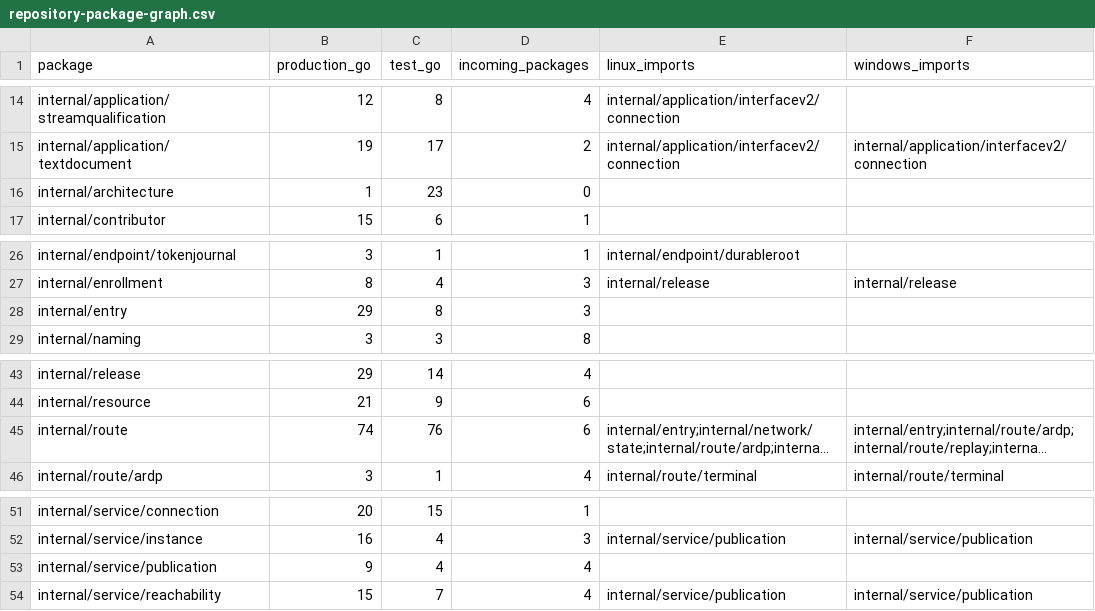
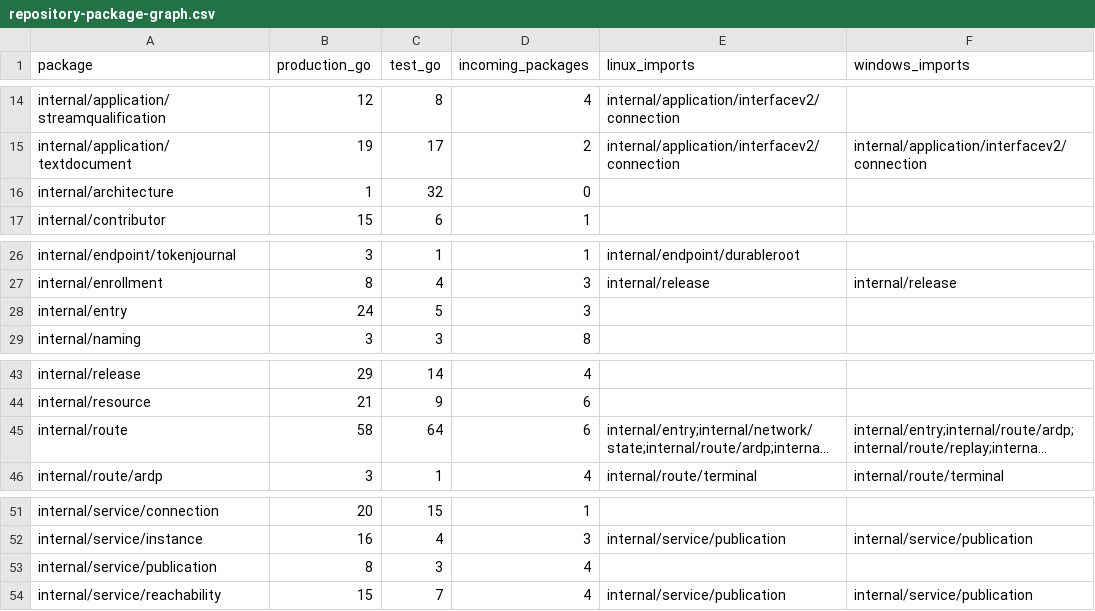
Before and after one commit to dianabuilds/ardents-network, a CSV file: docs/development/repository-package-graph.csv, drawn as a sheet; only a part is shown, gaps mark what is left out; long unchanged cells end in …; the diff names each change by its address in the sheet, - before the commit and + after, or states it on an @@ line.

```diff
--- a/docs/development/repository-package-graph.csv
+++ b/docs/development/repository-package-graph.csv
-C16 (test_go): 23
+C16 (test_go): 32
-B28 (production_go): 29
+B28 (production_go): 24
-C28 (test_go): 8
+C28 (test_go): 5
-B45 (production_go): 74
+B45 (production_go): 58
-C45 (test_go): 76
+C45 (test_go): 64
-B53 (production_go): 9
+B53 (production_go): 8
-C53 (test_go): 4
+C53 (test_go): 3
```
Also changed, not shown: docs/development/repository-documentation-map.csv, docs/development/repository-file-map.csv, 38 other files.
